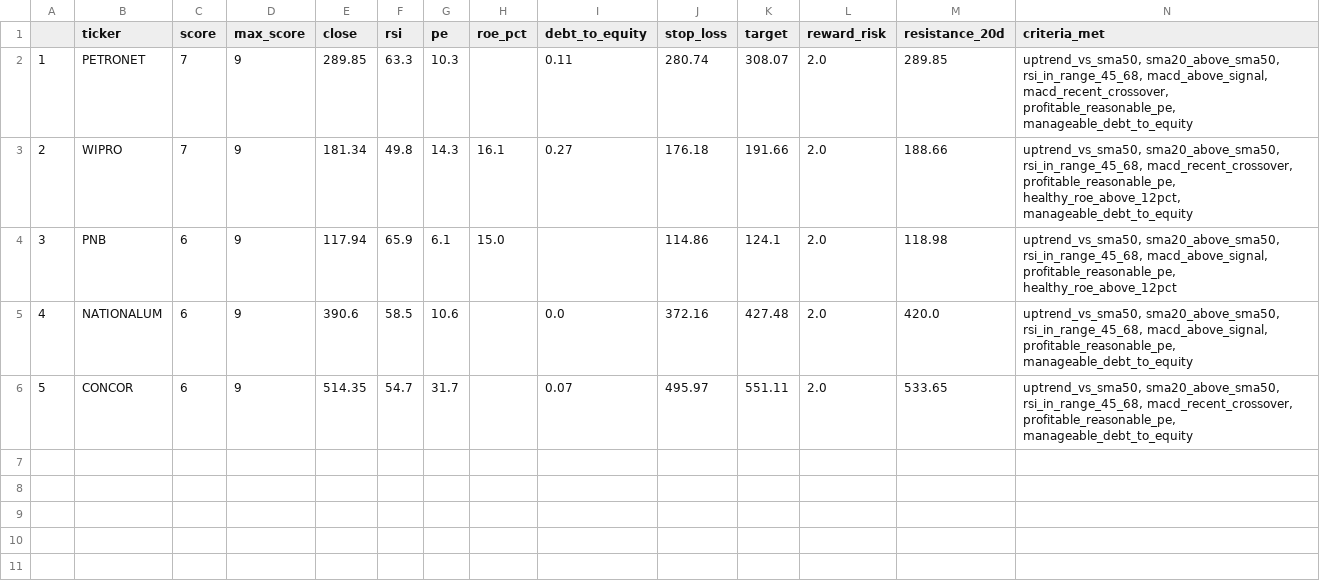
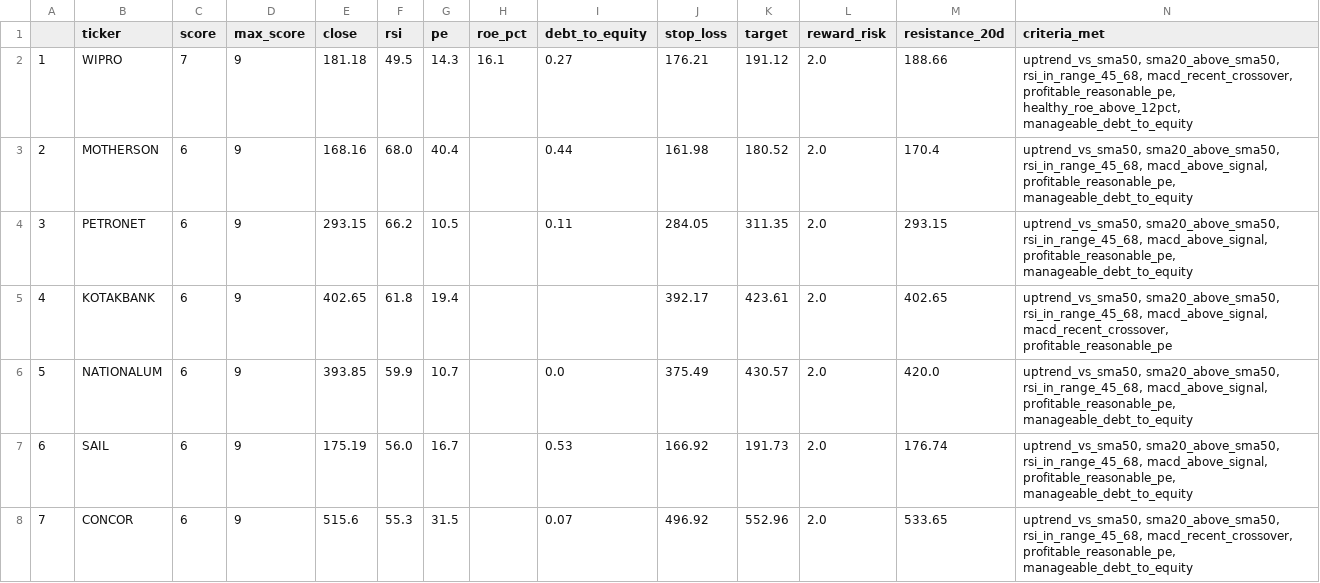
Before and after one commit to PankajK032/MyProject, a CSV file: latest_screen.csv, drawn as a sheet; removed rows and columns are numbered as before the commit, all else as after; the diff names each change by its address in the sheet, - before the commit and + after, or states it on an @@ line.

```diff
--- a/latest_screen.csv
+++ b/latest_screen.csv
-row 2: 1 | PETRONET | 7 | 9 | 289.85 | 63.3 | 10.3 |  | 0.11 | 280.74 | 308.07 | 2.0 | 289.85 | uptrend_vs_sma50, sma20_above_sma50, rsi_in_range_45_68, macd_above_signal, macd_recent_crossover, profitable_reasonable_pe, manageable_debt_to_equity
@@ column A renumbered from row 2 down @@
-E2 (close): 181.34
+E2 (close): 181.18
-F2 (rsi): 49.8
+F2 (rsi): 49.5
-J2 (stop_loss): 176.18
+J2 (stop_loss): 176.21
-K2 (target): 191.66
+K2 (target): 191.12
-row 4: 3 | PNB | 6 | 9 | 117.94 | 65.9 | 6.1 | 15.0 |  | 114.86 | 124.1 | 2.0 | 118.98 | uptrend_vs_sma50, sma20_above_sma50, rsi_in_range_45_68, macd_above_signal, profitable_reasonable_pe, healthy_roe_above_12pct
+row 3: 2 | MOTHERSON | 6 | 9 | 168.16 | 68.0 | 40.4 |  | 0.44 | 161.98 | 180.52 | 2.0 | 170.4 | uptrend_vs_sma50, sma20_above_sma50, rsi_in_range_45_68, macd_above_signal, profitable_reasonable_pe, manageable_debt_to_equity
+row 4: 3 | PETRONET | 6 | 9 | 293.15 | 66.2 | 10.5 |  | 0.11 | 284.05 | 311.35 | 2.0 | 293.15 | uptrend_vs_sma50, sma20_above_sma50, rsi_in_range_45_68, macd_above_signal, profitable_reasonable_pe, manageable_debt_to_equity
+row 5: 4 | KOTAKBANK | 6 | 9 | 402.65 | 61.8 | 19.4 |  |  | 392.17 | 423.61 | 2.0 | 402.65 | uptrend_vs_sma50, sma20_above_sma50, rsi_in_range_45_68, macd_above_signal, macd_recent_crossover, profitable_reasonable_pe
-E6 (close): 390.6
+E6 (close): 393.85
-F6 (rsi): 58.5
+F6 (rsi): 59.9
-G6 (pe): 10.6
+G6 (pe): 10.7
-J6 (stop_loss): 372.16
+J6 (stop_loss): 375.49
-K6 (target): 427.48
+K6 (target): 430.57
+row 7: 6 | SAIL | 6 | 9 | 175.19 | 56.0 | 16.7 |  | 0.53 | 166.92 | 191.73 | 2.0 | 176.74 | uptrend_vs_sma50, sma20_above_sma50, rsi_in_range_45_68, macd_above_signal, profitable_reasonable_pe, manageable_debt_to_equity
-E8 (close): 514.35
+E8 (close): 515.6
-F8 (rsi): 54.7
+F8 (rsi): 55.3
-G8 (pe): 31.7
+G8 (pe): 31.5
-J8 (stop_loss): 495.97
+J8 (stop_loss): 496.92
-K8 (target): 551.11
+K8 (target): 552.96
```
Also changed, not shown: 1 other file.
